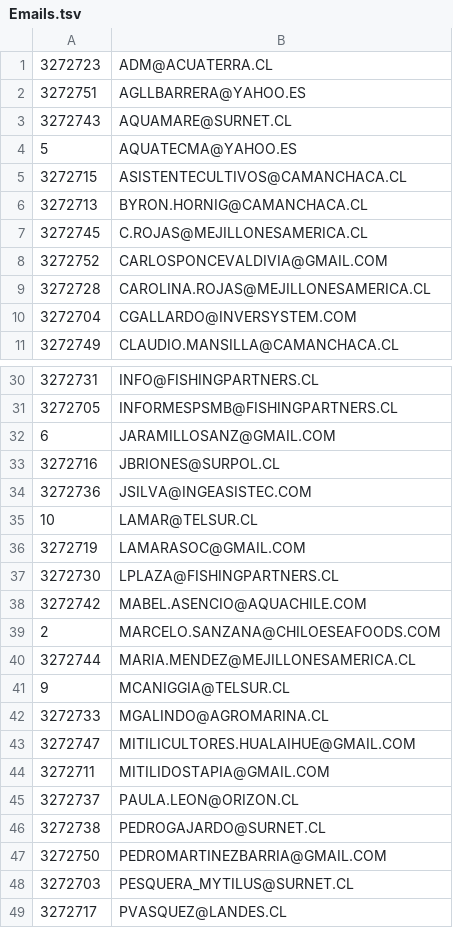
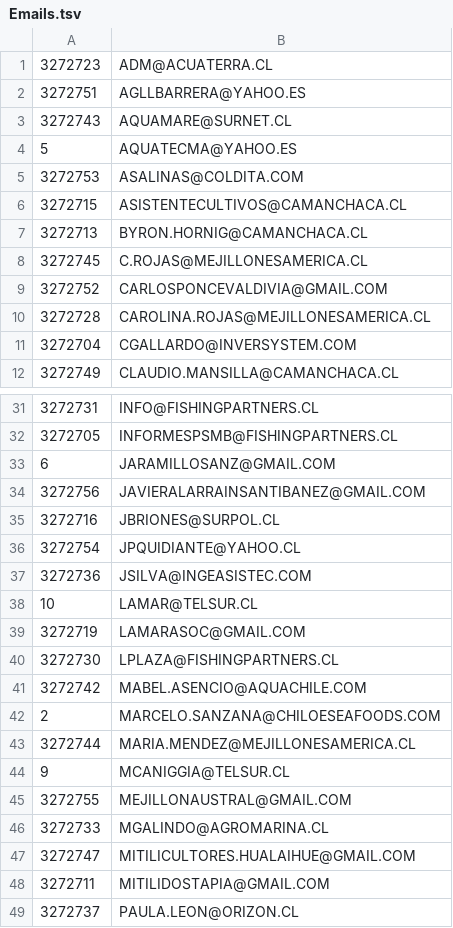
Before and after one commit to grpiccoli/BM2, a TSV file: BiblioMit/Data/Environmental/Emails.tsv, drawn as a sheet; only a part is shown, gaps mark what is left out; the shorter side is filled out with more unchanged rows; the diff names each change by its address in the sheet, - before the commit and + after, or states it on an @@ line.

```diff
--- a/BiblioMit/Data/Environmental/Emails.tsv
+++ b/BiblioMit/Data/Environmental/Emails.tsv
+row 5: 3272753 | ASALINAS@COLDITA.COM
+row 34: 3272756 | JAVIERALARRAINSANTIBANEZ@GMAIL.COM
+row 36: 3272754 | JPQUIDIANTE@YAHOO.CL
+row 45: 3272755 | MEJILLONAUSTRAL@GMAIL.COM
```
Also changed, not shown: BiblioMit/Data/Environmental/GenusPhytoplanktons.tsv, BiblioMit/Data/Environmental/Phones.tsv, 29 other files.
